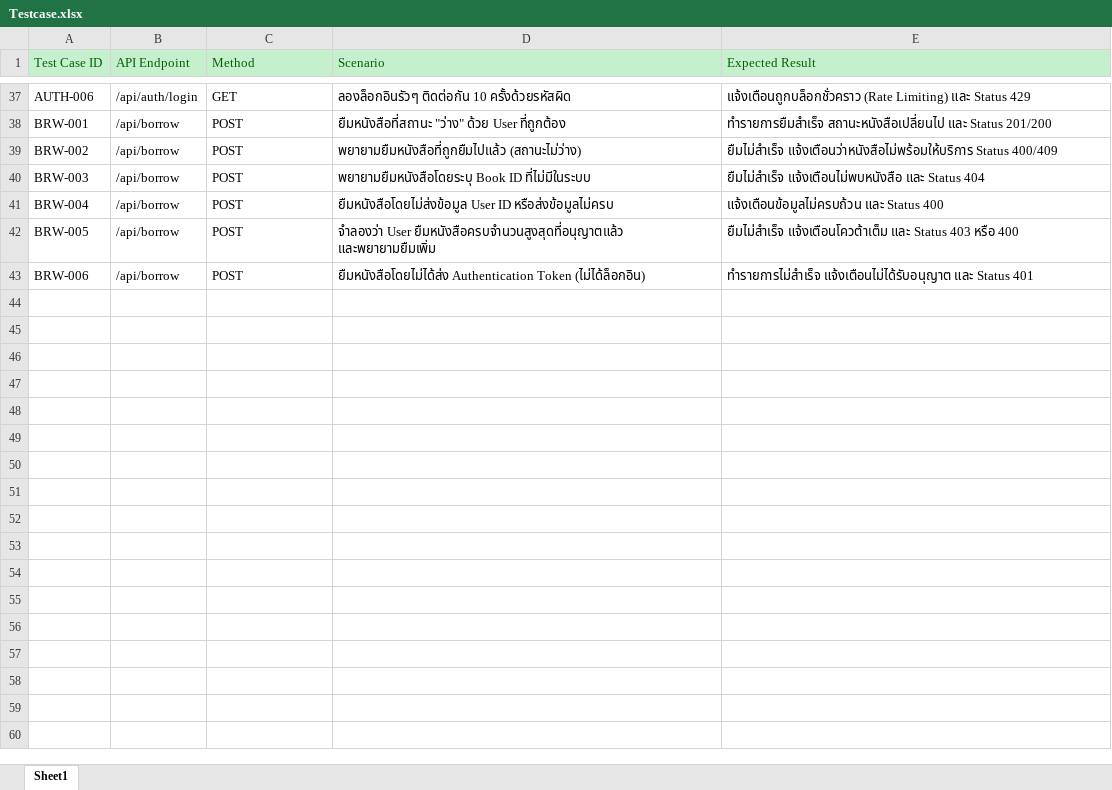
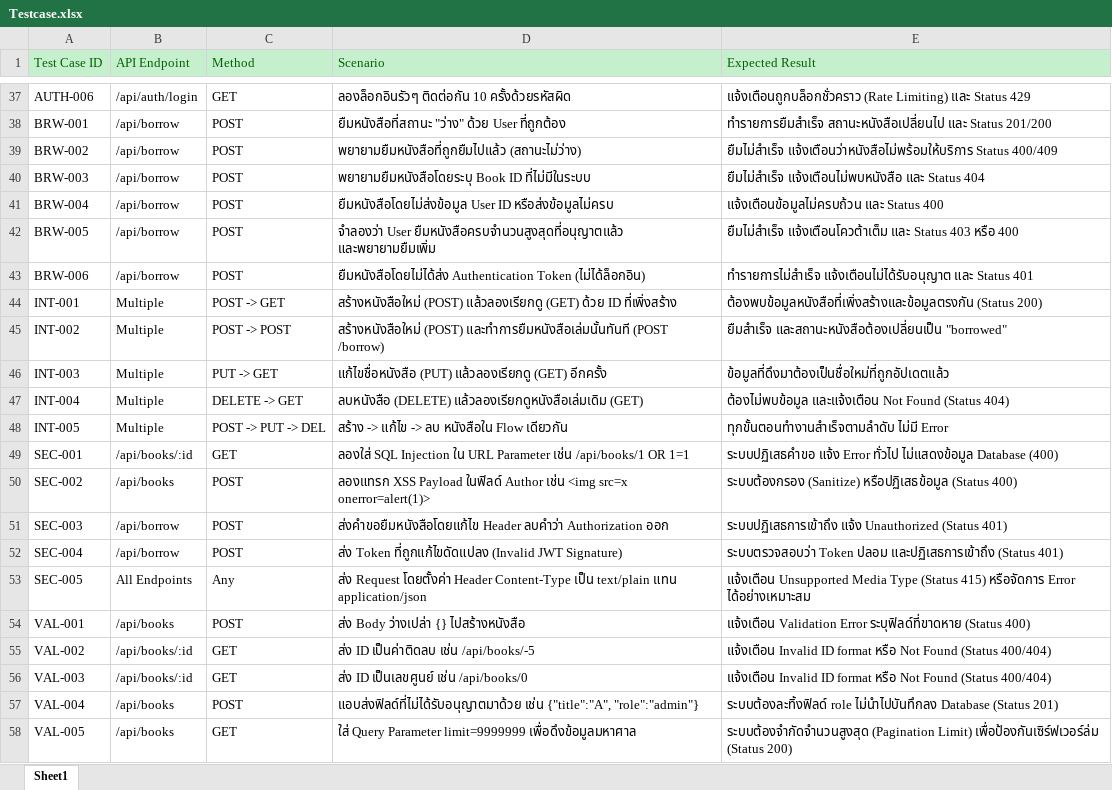
Before and after one commit to Anakorn162/library-api-testing, an Excel workbook: test-cases/Testcase.xlsx, sheet Sheet1, drawn as a sheet; only a part is shown, gaps mark what is left out; values as stored, in another font and other column widths than the file's, no borders; the diff names each change by its address in the sheet, - before the commit and + after, or states it on an @@ line.

Commit message:
เพิ่ม Testcase

```diff
--- a/test-cases/Testcase.xlsx (sheet Sheet1)
+++ b/test-cases/Testcase.xlsx (sheet Sheet1)
+row 44: INT-001 | Multiple | POST -> GET | สร้างหนังสือใหม่ (POST) แล้วลองเรียกดู (GET) ด้วย ID ที่เพิ่งสร้าง | ต้องพบข้อมูลหนังสือที่เพิ่งสร้างและข้อมูลตรงกัน (Status 200)
+row 45: INT-002 | Multiple | POST -> POST | สร้างหนังสือใหม่ (POST) และทำการยืมหนังสือเล่มนั้นทันที (POST /borrow) | ยืมสำเร็จ และสถานะหนังสือต้องเปลี่ยนเป็น "borrowed"
+row 46: INT-003 | Multiple | PUT -> GET | แก้ไขชื่อหนังสือ (PUT) แล้วลองเรียกดู (GET) อีกครั้ง | ข้อมูลที่ดึงมาต้องเป็นชื่อใหม่ที่ถูกอัปเดตแล้ว
+row 47: INT-004 | Multiple | DELETE -> GET | ลบหนังสือ (DELETE) แล้วลองเรียกดูหนังสือเล่มเดิม (GET) | ต้องไม่พบข้อมูล และแจ้งเตือน Not Found (Status 404)
+row 48: INT-005 | Multiple | POST -> PUT -> DEL | สร้าง -> แก้ไข -> ลบ หนังสือใน Flow เดียวกัน | ทุกขั้นตอนทำงานสำเร็จตามลำดับ ไม่มี Error
+row 49: SEC-001 | /api/books/:id | GET | ลองใส่ SQL Injection ใน URL Parameter เช่น /api/books/1 OR 1=1 | ระบบปฏิเสธคำขอ แจ้ง Error ทั่วไป ไม่แสดงข้อมูล Database (400)
+row 50: SEC-002 | /api/books | POST | ลองแทรก XSS Payload ในฟิลด์ Author เช่น <img src=x onerror=alert(1)> | ระบบต้องกรอง (Sanitize) หรือปฏิเสธข้อมูล (Status 400)
+row 51: SEC-003 | /api/borrow | POST | ส่งคำขอยืมหนังสือโดยแก้ไข Header ลบคำว่า Authorization ออก | ระบบปฏิเสธการเข้าถึง แจ้ง Unauthorized (Status 401)
+row 52: SEC-004 | /api/borrow | POST | ส่ง Token ที่ถูกแก้ไขดัดแปลง (Invalid JWT Signature) | ระบบตรวจสอบว่า Token ปลอม และปฏิเสธการเข้าถึง (Status 401)
+row 53: SEC-005 | All Endpoints | Any | ส่ง Request โดยตั้งค่า Header Content-Type เป็น text/plain แทน application/json | แจ้งเตือน Unsupported Media Type (Status 415) หรือจัดการ Error ได้อย่างเหมาะสม
+row 54: VAL-001 | /api/books | POST | ส่ง Body ว่างเปล่า {} ไปสร้างหนังสือ | แจ้งเตือน Validation Error ระบุฟิลด์ที่ขาดหาย (Status 400)
+row 55: VAL-002 | /api/books/:id | GET | ส่ง ID เป็นค่าติดลบ เช่น /api/books/-5 | แจ้งเตือน Invalid ID format หรือ Not Found (Status 400/404)
+row 56: VAL-003 | /api/books/:id | GET | ส่ง ID เป็นเลขศูนย์ เช่น /api/books/0 | แจ้งเตือน Invalid ID format หรือ Not Found (Status 400/404)
+row 57: VAL-004 | /api/books | POST | แอบส่งฟิลด์ที่ไม่ได้รับอนุญาตมาด้วย เช่น {"title":"A", "role":"admin"} | ระบบต้องละทิ้งฟิลด์ role ไม่นำไปบันทึกลง Database (Status 201)
+row 58: VAL-005 | /api/books | GET | ใส่ Query Parameter limit=9999999 เพื่อดึงข้อมูลมหาศาล | ระบบต้องจำกัดจำนวนสูงสุด (Pagination Limit) เพื่อป้องกันเซิร์ฟเวอร์ล่ม (Status 200)
```
